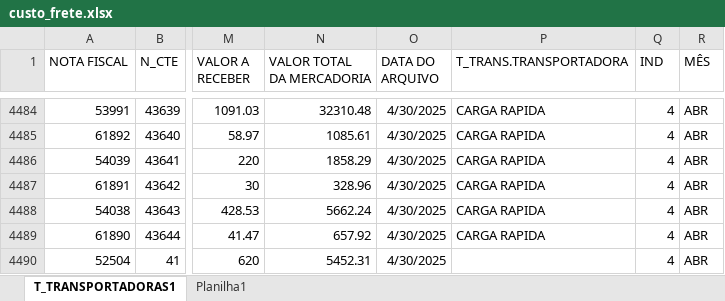
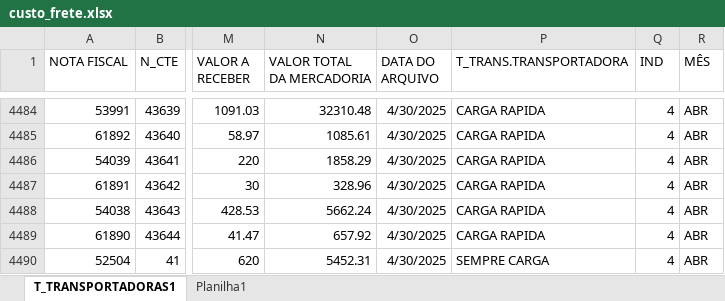
Before and after one commit to NilCordeiro/Deploy-Python, an Excel workbook: custo_frete.xlsx, sheet T_TRANSPORTADORAS1, drawn as a sheet; only a part is shown, gaps mark what is left out; values as stored, in another font and other column widths than the file's, no borders; table styles not drawn; the diff covers the shown part only; the diff names each change by its address in the sheet, - before the commit and + after, or states it on an @@ line.

Commit message:
atualização DF

```diff
--- a/custo_frete.xlsx (sheet T_TRANSPORTADORAS1)
+++ b/custo_frete.xlsx (sheet T_TRANSPORTADORAS1)
-P4490 (T_TRANS.TRANSPORTADORA): (empty)
+P4490 (T_TRANS.TRANSPORTADORA): SEMPRE CARGA
```
Also changed, not shown: 2 added rows and 4 edited cells elsewhere in this sheet, sheet Planilha1.
